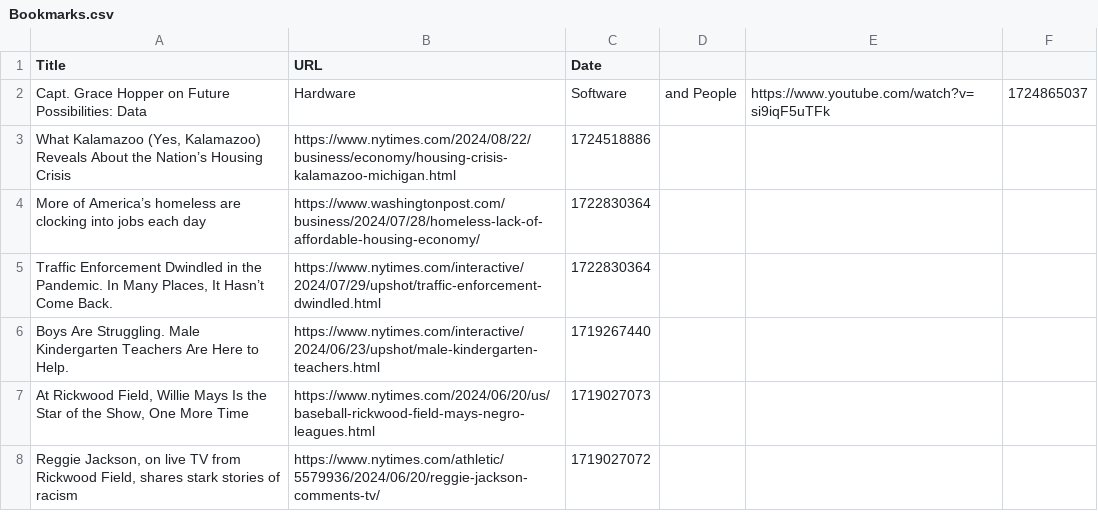
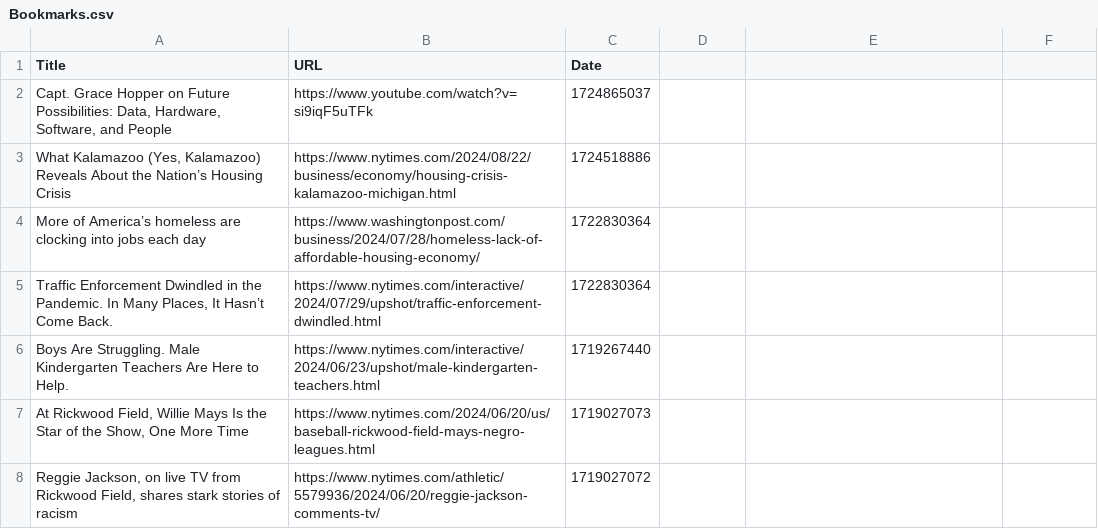
Before and after one commit to davidbailey/Notes, a CSV file: Bookmarks.csv, drawn as a sheet; only a part is shown; removed rows and columns are numbered as before the commit, all else as after; the diff names each change by its address in the sheet, - before the commit and + after, or states it on an @@ line.

Commit message:
Update Bookmarks.csv

```diff
--- a/Bookmarks.csv
+++ b/Bookmarks.csv
-row 2: Capt. Grace Hopper on Future Possibilities: Data | Hardware | Software | and People | https://www.youtube.com/watch?v=si9iqF5uTFk | 1724865037
+row 2: Capt. Grace Hopper on Future Possibilities: Data, Hardware, Software, and People | https://www.youtube.com/watch?v=si9iqF5uTFk | 1724865037
```
